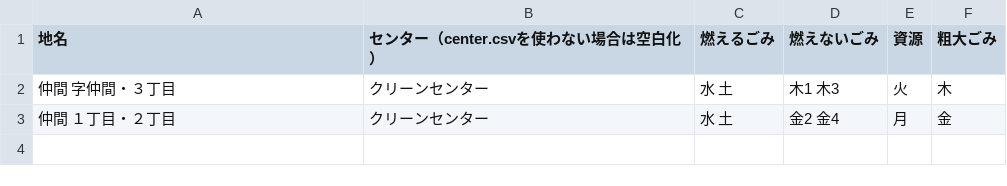
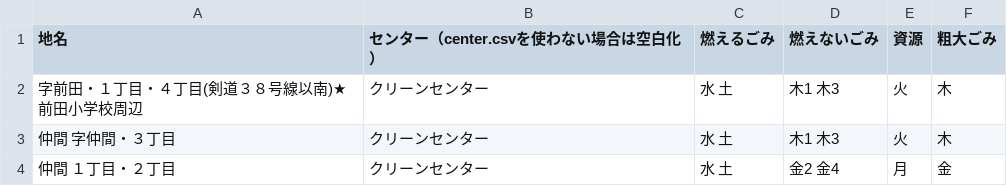
Before and after one commit to urasoe/5374, a CSV file: data/area_days.csv, drawn as a sheet.

Commit message:
edit csv data file

```diff
--- a/data/area_days.csv
+++ b/data/area_days.csv
@@ -1,2 +1,3 @@
 地名,センター（center.csvを使わない場合は空白化）,燃えるごみ,燃えないごみ,資源,粗大ごみ
+字前田・１丁目・４丁目(剣道３８号線以南)★前田小学校周辺,クリーンセンター,水 土,木1 木3,火,木
 仲間 字仲間・３丁目,クリーンセンター,水 土,木1 木3,火,木
```
